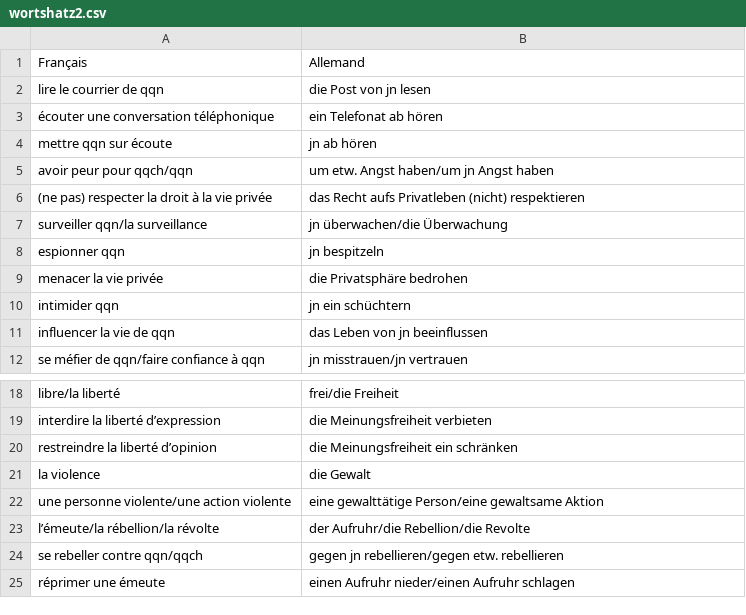
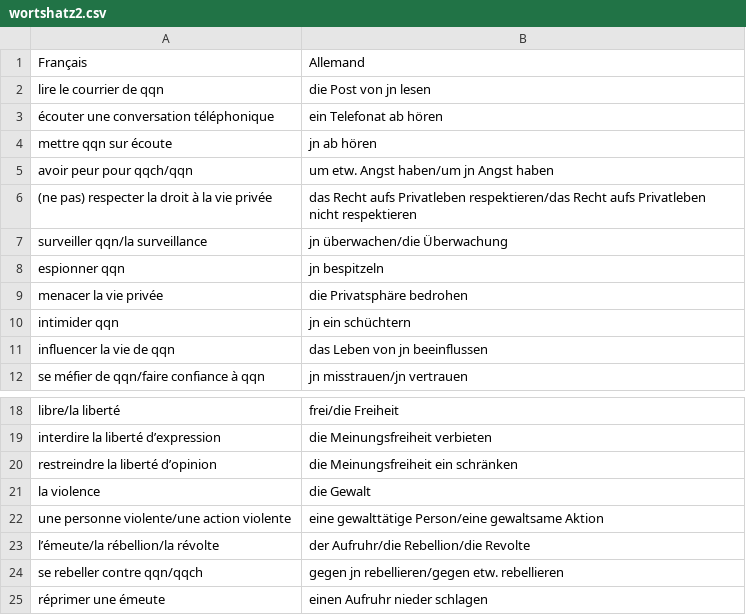
Before and after one commit to villomega/Vocab, a CSV file: SRC/wortshatz2.csv, drawn as a sheet; only a part is shown, gaps mark what is left out.

```diff
--- a/SRC/wortshatz2.csv
+++ b/SRC/wortshatz2.csv
@@ -5,3 +5,3 @@ mettre qqn sur écoute;jn ab hören
 avoir peur pour qqch/qqn;um etw. Angst haben/um jn Angst haben
-(ne pas) respecter la droit à la vie privée;das Recht aufs Privatleben (nicht) respektieren
+(ne pas) respecter la droit à la vie privée;das Recht aufs Privatleben respektieren/das Recht aufs Privatleben nicht respektieren
 surveiller qqn/la surveillance;jn überwachen/die Überwachung
@@ -24,2 +24,2 @@ l’émeute/la rébellion/la révolte;der Aufruhr/die Rebellion/die Revolte
 se rebeller contre qqn/qqch;gegen jn rebellieren/gegen etw. rebellieren
-réprimer une émeute;einen Aufruhr nieder/einen Aufruhr schlagen
+réprimer une émeute;einen Aufruhr nieder schlagen
```
Also changed, not shown: 1 other file.
